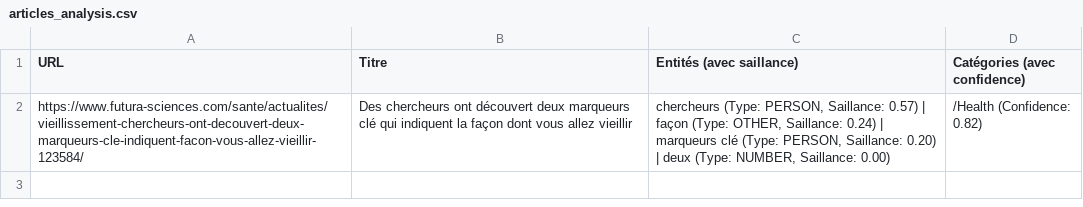
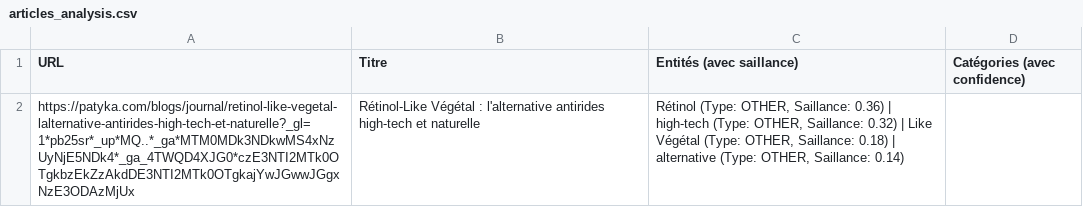
Before and after one commit to vtandamba/cloud_nlp_analysis, a CSV file: articles_analysis.csv, drawn as a sheet; removed rows and columns are numbered as before the commit, all else as after; the diff names each change by its address in the sheet, - before the commit and + after, or states it on an @@ line.

```diff
--- a/articles_analysis.csv
+++ b/articles_analysis.csv
-row 2: https://www.futura-sciences.com/sante/actualites/vieillissement-chercheurs-ont-decouvert-deux-marqueurs-cle-indiquent-facon-vous-allez-vieillir-123584/ | Des chercheurs ont découvert deux marqueurs clé qui indiquent la façon dont vous allez vieillir | chercheurs (Type: PERSON, Saillance: 0.57) | façon (Type: OTHER, Saillance: 0.24) | marqueurs clé (Type: PERSON, Saillance: 0.20) | deux (Type: NUMBER, Saillance: 0.00) | /Health (Confidence: 0.82)
+row 2: https://patyka.com/blogs/journal/retinol-like-vegetal-lalternative-antirides-high-tech-et-naturelle?_gl=1*pb25sr*_up*MQ..*_ga*MTM0MDk3NDkwMS4xNzUyNjE5NDk4*_ga_4TWQD4XJG0*czE3NTI2MTk0OTgkbzEkZzAkdDE3NTI2MTk0OTgkajYwJGwwJGgxNzE3ODAzMjUx | Rétinol-Like Végétal : l'alternative antirides high-tech et naturelle | Rétinol (Type: OTHER, Saillance: 0.36) | high-tech (Type: OTHER, Saillance: 0.32) | Like Végétal (Type: OTHER, Saillance: 0.18) | alternative (Type: OTHER, Saillance: 0.14)
```
Also changed, not shown: 8 other files.
